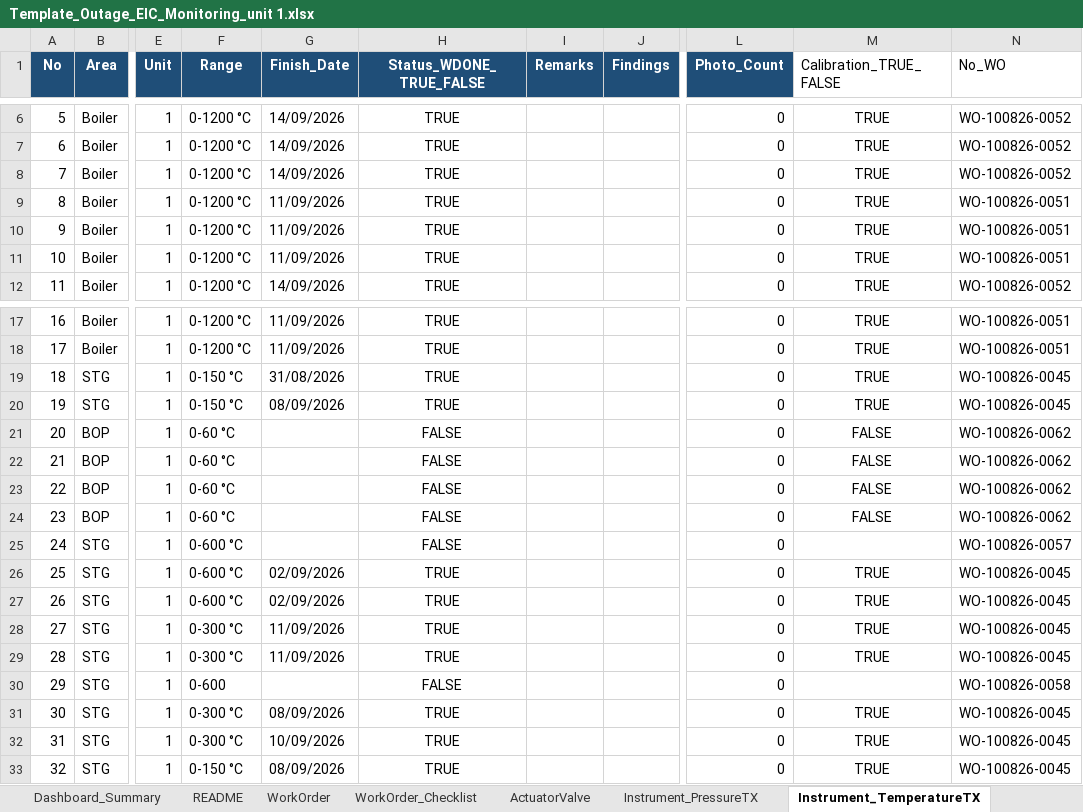
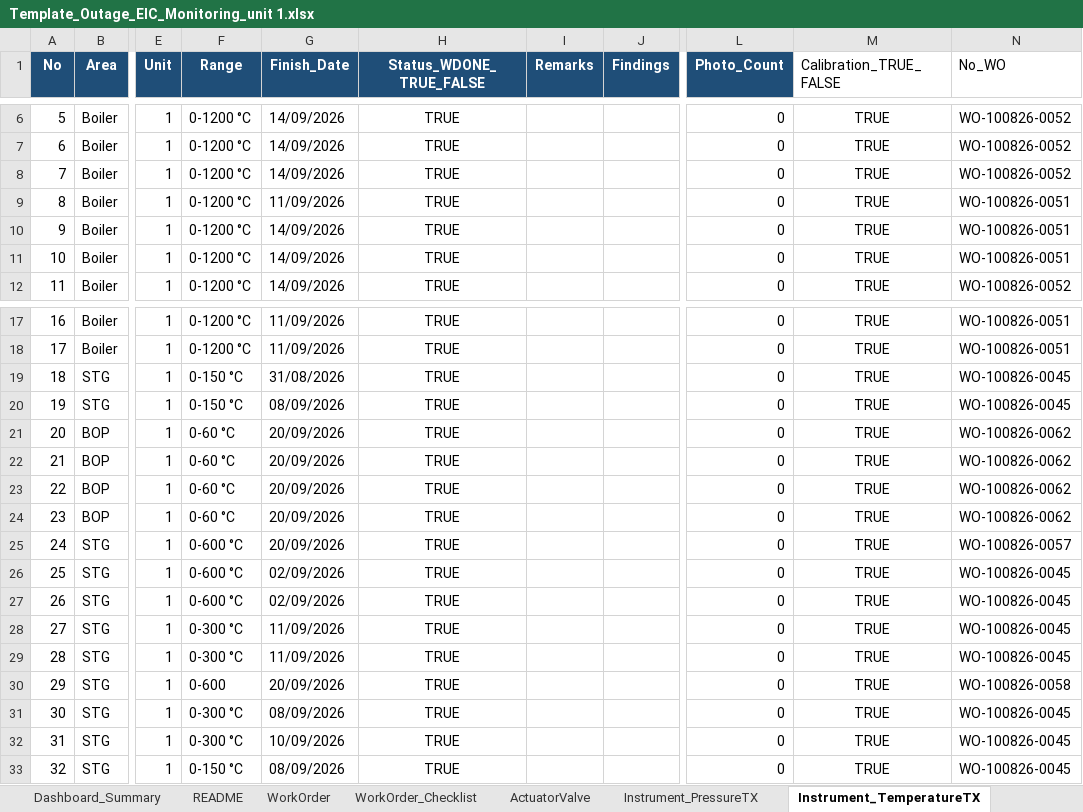
Before and after one commit to farhantandia/msw_eic_om, an Excel workbook: Template_Outage_EIC_Monitoring_unit 1.xlsx, sheet Instrument_TemperatureTX, drawn as a sheet; only a part is shown, gaps mark what is left out; values as stored, in another font and other column widths than the file's, no borders; the diff names each change by its address in the sheet, - before the commit and + after, or states it on an @@ line.

```diff
--- a/Template_Outage_EIC_Monitoring_unit 1.xlsx (sheet Instrument_TemperatureTX)
+++ b/Template_Outage_EIC_Monitoring_unit 1.xlsx (sheet Instrument_TemperatureTX)
-G10:G11 (Finish_Date): 11/09/2026
+G10:G11 (Finish_Date): 14/09/2026
-G21:G25 (Finish_Date): (empty)
+G21:G25 (Finish_Date): 20/09/2026
-H21:H25 (Status_WDONE_TRUE_FALSE): FALSE
+H21:H25 (Status_WDONE_TRUE_FALSE): TRUE
-M21:M24 (Calibration_TRUE_FALSE): FALSE
+M21:M24 (Calibration_TRUE_FALSE): TRUE
-M25 (Calibration_TRUE_FALSE): (empty)
+M25 (Calibration_TRUE_FALSE): TRUE
-G30 (Finish_Date): (empty)
+G30 (Finish_Date): 20/09/2026
-H30 (Status_WDONE_TRUE_FALSE): FALSE
+H30 (Status_WDONE_TRUE_FALSE): TRUE
-M30 (Calibration_TRUE_FALSE): (empty)
+M30 (Calibration_TRUE_FALSE): TRUE
```
Also changed, not shown: sheet ActuatorValve, sheet WorkOrder_Checklist, sheet WorkOrder, sheet Instrument_PressureSwitch, sheet Instrument_PressureTX.
